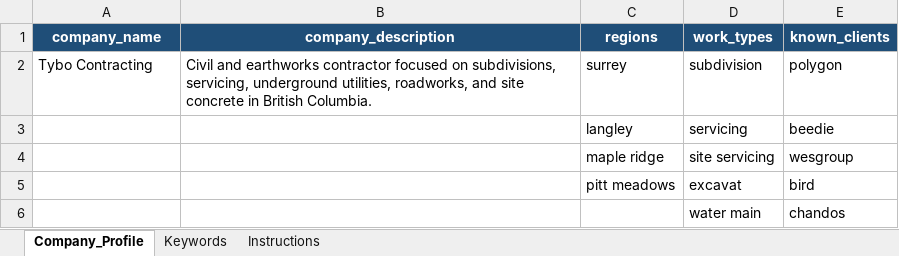
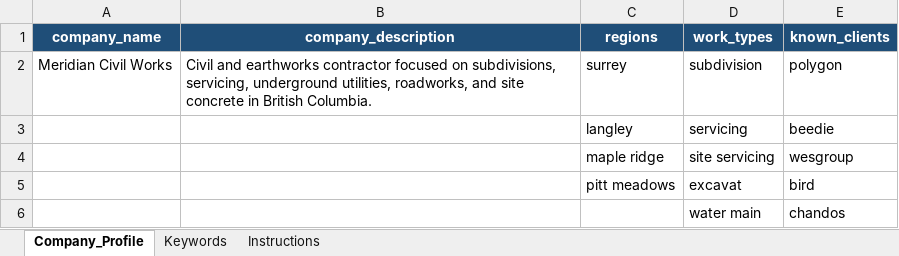
Before and after one commit to taiduc1302/buildmatch-tender-finder, an Excel workbook: config/keywords.xlsx, sheet Company_Profile, drawn as a sheet; only a part is shown; values as stored, in another font and other column widths than the file's, no borders; the diff names each change by its address in the sheet, - before the commit and + after, or states it on an @@ line.

```diff
--- a/config/keywords.xlsx (sheet Company_Profile)
+++ b/config/keywords.xlsx (sheet Company_Profile)
-A2 (company_name): Tybo Contracting
+A2 (company_name): Meridian Civil Works
```
Also changed, not shown: sheet Instructions, config/presets/civil_contractor.xlsx, 22 other files.
